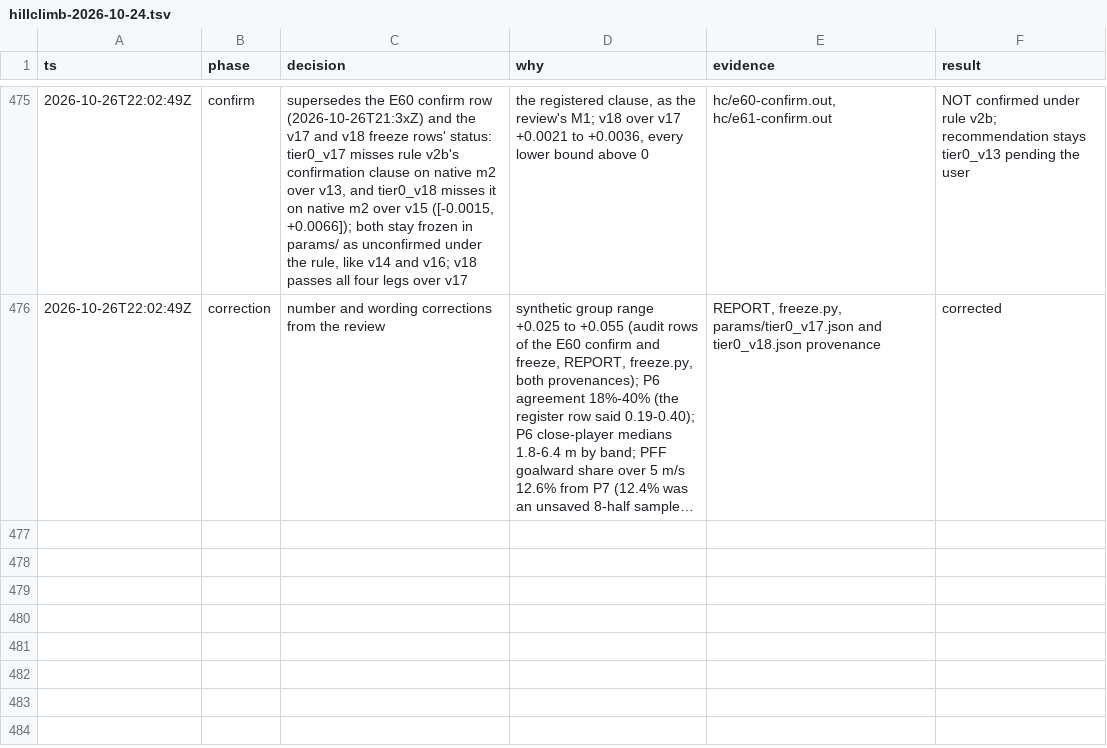
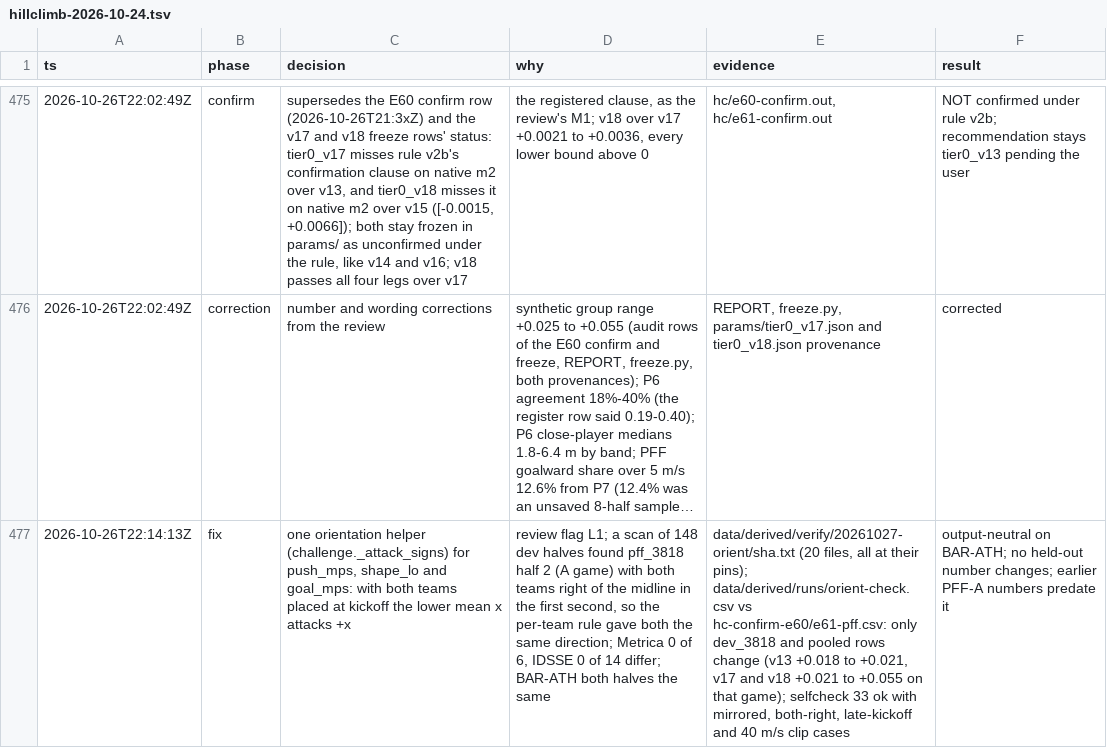
Before and after one commit to shishirmehto/more-than-a-hack-2027, a TSV file: .audit/hillclimb-2026-10-24.tsv, drawn as a sheet; only a part is shown, gaps mark what is left out; long unchanged cells end in …; the diff names each change by its address in the sheet, - before the commit and + after, or states it on an @@ line.

Commit message:
Orient both teams together from kickoff positions
push_mps, shape_lo and goal_mps each judged a team's attack direction
against the midline alone, so a half where both teams stood right of it at
kickoff gave them the same direction. pff_3818's second half did this.
One helper now has the team with the lower mean x attack +x. Every params
file still builds to its pinned hash, and on the dev data only that one
PFF selection game moves.

```diff
--- a/.audit/hillclimb-2026-10-24.tsv
+++ b/.audit/hillclimb-2026-10-24.tsv
+row 477: 2026-10-26T22:14:13Z | fix | one orientation helper (challenge._attack_signs) for push_mps, shape_lo and goal_mps: with both teams placed at kickoff the lower mean x attacks +x | review flag L1; a scan of 148 dev halves found pff_3818 half 2 (A game) with both teams right of the midline in the first second, so the per-team rule gave both the same direction; Metrica 0 of 6, IDSSE 0 of 14 differ; BAR-ATH both halves the same | data/derived/verify/20261027-orient/sha.txt (20 files, all at their pins); data/derived/runs/orient-check.csv vs hc-confirm-e60/e61-pff.csv: only dev_3818 and pooled rows change (v13 +0.018 to +0.021, v17 and v18 +0.021 to +0.055 on that game); selfcheck 33 ok with mirrored, both-right, late-kickoff and 40 m/s clip cases | output-neutral on BAR-ATH; no held-out number changes; earlier PFF-A numbers predate it
```
Also changed, not shown: 3 other files.
